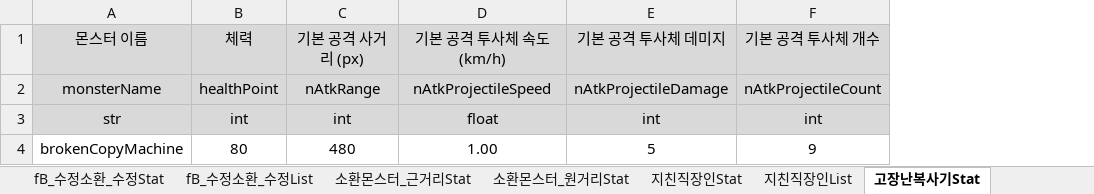
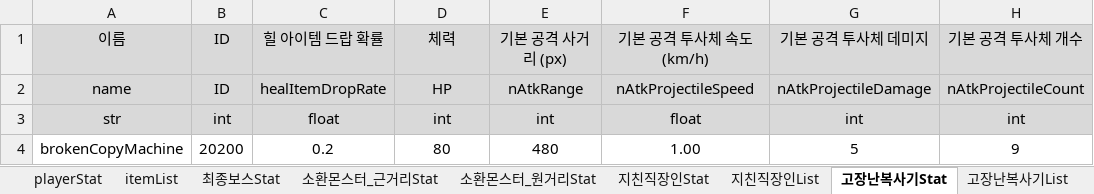
Before and after one commit to kimi5231/B1A2_project1_data, an Excel workbook: data/MaSu_data.xlsm, sheet 고장난복사기Stat, drawn as a sheet; only a part is shown; values as stored, in another font and other column widths than the file's, no borders; addresses are those after the commit; the diff names each change by its address in the sheet, - before the commit and + after, or states it on an @@ line.

```diff
--- a/data/MaSu_data.xlsm (sheet 고장난복사기Stat)
+++ b/data/MaSu_data.xlsm (sheet 고장난복사기Stat)
-sheet tab: fB_수정소환_수정Stat
-sheet tab: fB_수정소환_수정List
+column B, rows 1-4: ID | ID | int | 20200
+column C, rows 1-4: 힐 아이템 드랍 확률 | healItemDropRate | float | 0.2
-A1: 몬스터 이름
+A1: 이름
-A2: monsterName
+A2: name
-D2: healthPoint
+D2: HP
```
Also changed, not shown: sheet itemList, sheet 지친직장인List, sheet 아마추어펜서List, sheet 최종보스Stat, sheet 소환몬스터_근거리Stat, sheet 소환몬스터_원거리Stat, 4 more sheets, other sheet tabs, 11 other files.
